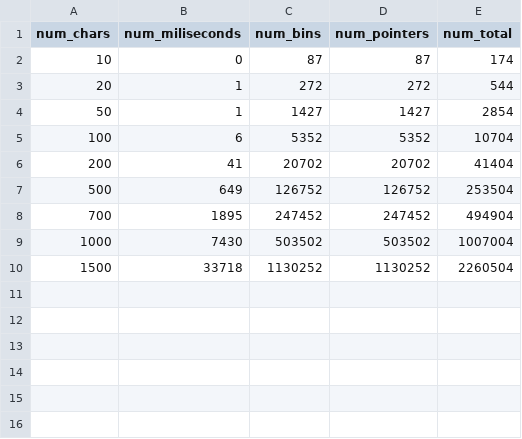
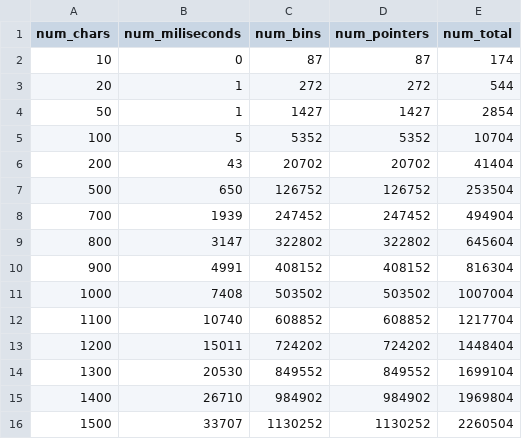
Before and after one commit to Daniel1854/earley-lean, a CSV file: Benchmark/lean/lean_grammar=2_variant=lean-naive.csv, drawn as a sheet.

Commit message:
fix: non-linearity and general algorithmic improvements
This change is mostly important for grammars 2 and 3, but all profit
from it.

```diff
--- a/Benchmark/lean/lean_grammar=2_variant=lean-naive.csv
+++ b/Benchmark/lean/lean_grammar=2_variant=lean-naive.csv
@@ -4,7 +4,13 @@ num_chars,num_miliseconds,num_bins,num_pointers,num_total
 50,1,1427,1427,2854
-100,6,5352,5352,10704
-200,41,20702,20702,41404
-500,649,126752,126752,253504
-700,1895,247452,247452,494904
-1000,7430,503502,503502,1007004
-1500,33718,1130252,1130252,2260504
+100,5,5352,5352,10704
+200,43,20702,20702,41404
+500,650,126752,126752,253504
+700,1939,247452,247452,494904
+800,3147,322802,322802,645604
+900,4991,408152,408152,816304
+1000,7408,503502,503502,1007004
+1100,10740,608852,608852,1217704
+1200,15011,724202,724202,1448404
+1300,20530,849552,849552,1699104
+1400,26710,984902,984902,1969804
+1500,33707,1130252,1130252,2260504
```
Also changed, not shown: Benchmark/lean/lean_grammar=1_variant=lean-naive.csv, Benchmark/lean/lean_grammar=2_variant=lean-opt.csv, 17 other files.
